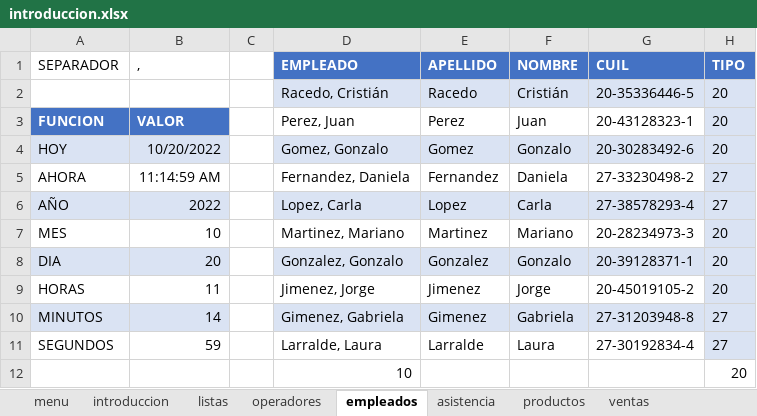
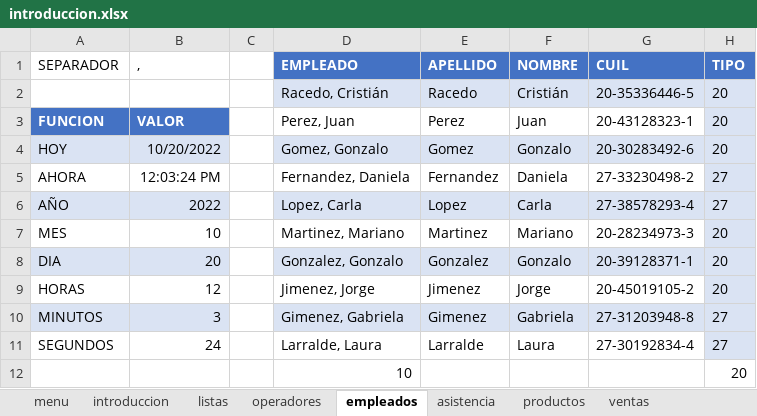
Before and after one commit to C215714N/EducacionIT, an Excel workbook: introduccion.xlsx, sheet empleados, drawn as a sheet; only a part is shown; values as stored, in another font and other column widths than the file's, no borders; charts and pictures and table styles not drawn; the diff names each change by its address in the sheet, - before the commit and + after, or states it on an @@ line.

```diff
--- a/introduccion.xlsx (sheet empleados)
+++ b/introduccion.xlsx (sheet empleados)
-B5 (,): 11:14:59 AM
+B5 (,): 12:03:24 PM
-B9 (,): 11
+B9 (,): 12
-B10 (,): 14
+B10 (,): 3
-B11 (,): 59
+B11 (,): 24
```
Also changed, not shown: other sheet tabs, charts or pictures.
